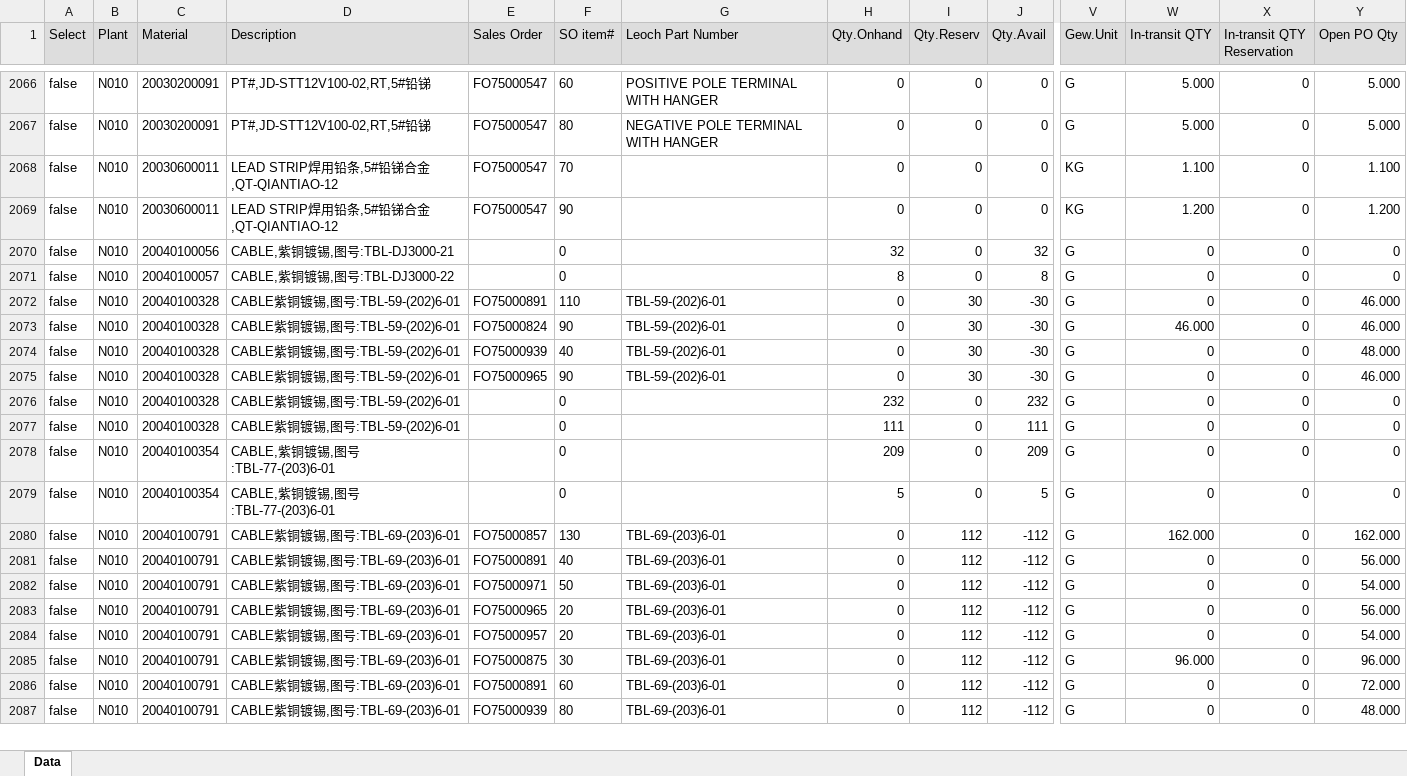
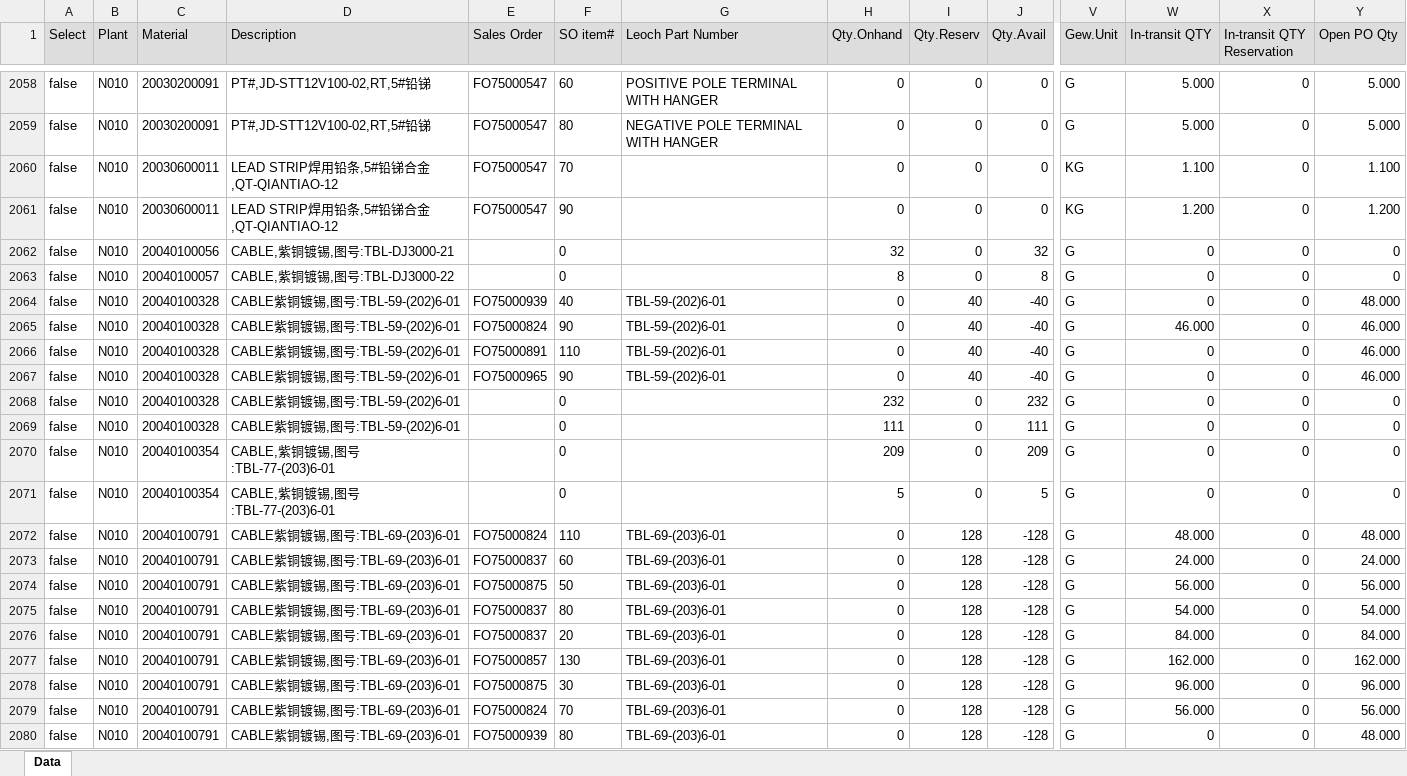
Before and after one commit to LeochBattery/Leoch-Inventory, an Excel workbook: N010.xlsx, sheet Data, drawn as a sheet; only a part is shown, gaps mark what is left out; values as stored, in another font and other column widths than the file's, no borders; addresses are those after the commit; rows hold the shown columns only; the diff covers the shown part only; the diff names each change by its address in the sheet, - before the commit and + after, or states it on an @@ line.

```diff
--- a/N010.xlsx (sheet Data)
+++ b/N010.xlsx (sheet Data)
-E2064 (Sales Order): FO75000891
+E2064 (Sales Order): FO75000939
-F2064 (SO item#): 110
+F2064 (SO item#): 40
-I2064:I2067 (Qty.Reserv): 30
+I2064:I2067 (Qty.Reserv): 40
-J2064:J2067 (Qty.Avail): -30
+J2064:J2067 (Qty.Avail): -40
-Y2064 (Open PO Qty): 46.000
+Y2064 (Open PO Qty): 48.000
-E2066 (Sales Order): FO75000939
+E2066 (Sales Order): FO75000891
-F2066 (SO item#): 40
+F2066 (SO item#): 110
-Y2066 (Open PO Qty): 48.000
+Y2066 (Open PO Qty): 46.000
+row 2072: false | N010 | 20040100791 | CABLE紫铜镀锡,图号:TBL-69-(203)6-01 | FO75000824 | 110 | TBL-69-(203)6-01 | 0 | 128 | -128 | G | 48.000 | 0 | 48.000
-E2073 (Sales Order): FO75000857
+E2073 (Sales Order): FO75000837
-F2073 (SO item#): 130
+F2073 (SO item#): 60
-I2073:I2080 (Qty.Reserv): 112
+I2073:I2080 (Qty.Reserv): 128
-J2073:J2080 (Qty.Avail): -112
+J2073:J2080 (Qty.Avail): -128
-W2073 (In-transit QTY): 162.000
+W2073 (In-transit QTY): 24.000
-Y2073 (Open PO Qty): 162.000
+Y2073 (Open PO Qty): 24.000
-E2074 (Sales Order): FO75000891
+E2074 (Sales Order): FO75000875
-F2074 (SO item#): 40
+F2074 (SO item#): 50
-W2074 (In-transit QTY): 0
+W2074 (In-transit QTY): 56.000
-E2075 (Sales Order): FO75000971
+E2075 (Sales Order): FO75000837
-F2075 (SO item#): 50
+F2075 (SO item#): 80
-W2075 (In-transit QTY): 0
+W2075 (In-transit QTY): 54.000
-E2076 (Sales Order): FO75000965
+E2076 (Sales Order): FO75000837
-W2076 (In-transit QTY): 0
+W2076 (In-transit QTY): 84.000
-Y2076 (Open PO Qty): 56.000
+Y2076 (Open PO Qty): 84.000
-E2077 (Sales Order): FO75000957
+E2077 (Sales Order): FO75000857
-F2077 (SO item#): 20
+F2077 (SO item#): 130
-W2077 (In-transit QTY): 0
+W2077 (In-transit QTY): 162.000
-Y2077 (Open PO Qty): 54.000
+Y2077 (Open PO Qty): 162.000
-E2079 (Sales Order): FO75000891
+E2079 (Sales Order): FO75000824
-F2079 (SO item#): 60
+F2079 (SO item#): 70
-W2079 (In-transit QTY): 0
+W2079 (In-transit QTY): 56.000
-Y2079 (Open PO Qty): 72.000
+Y2079 (Open PO Qty): 56.000
```
Also changed, not shown: 15 added rows, 25 removed rows, 734 moved rows and 267 edited cells elsewhere in this sheet.
